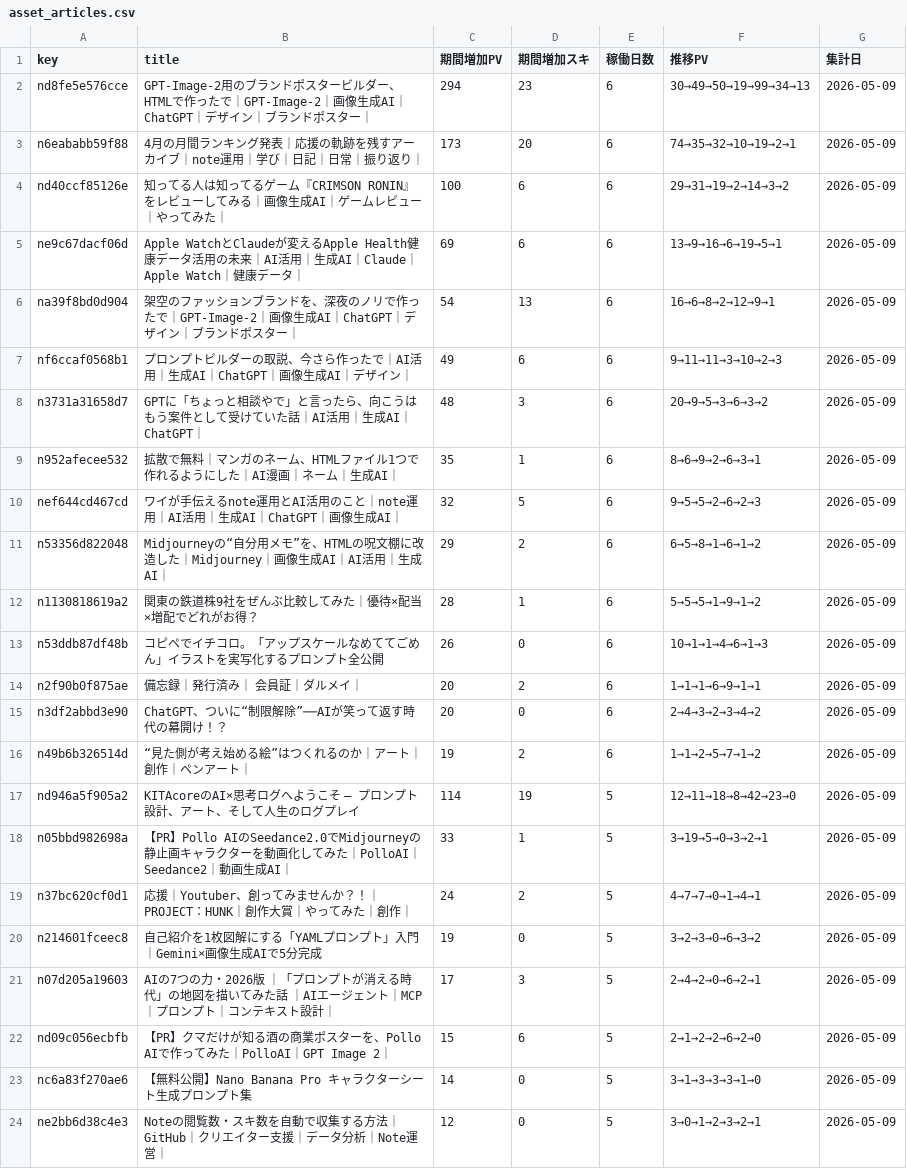
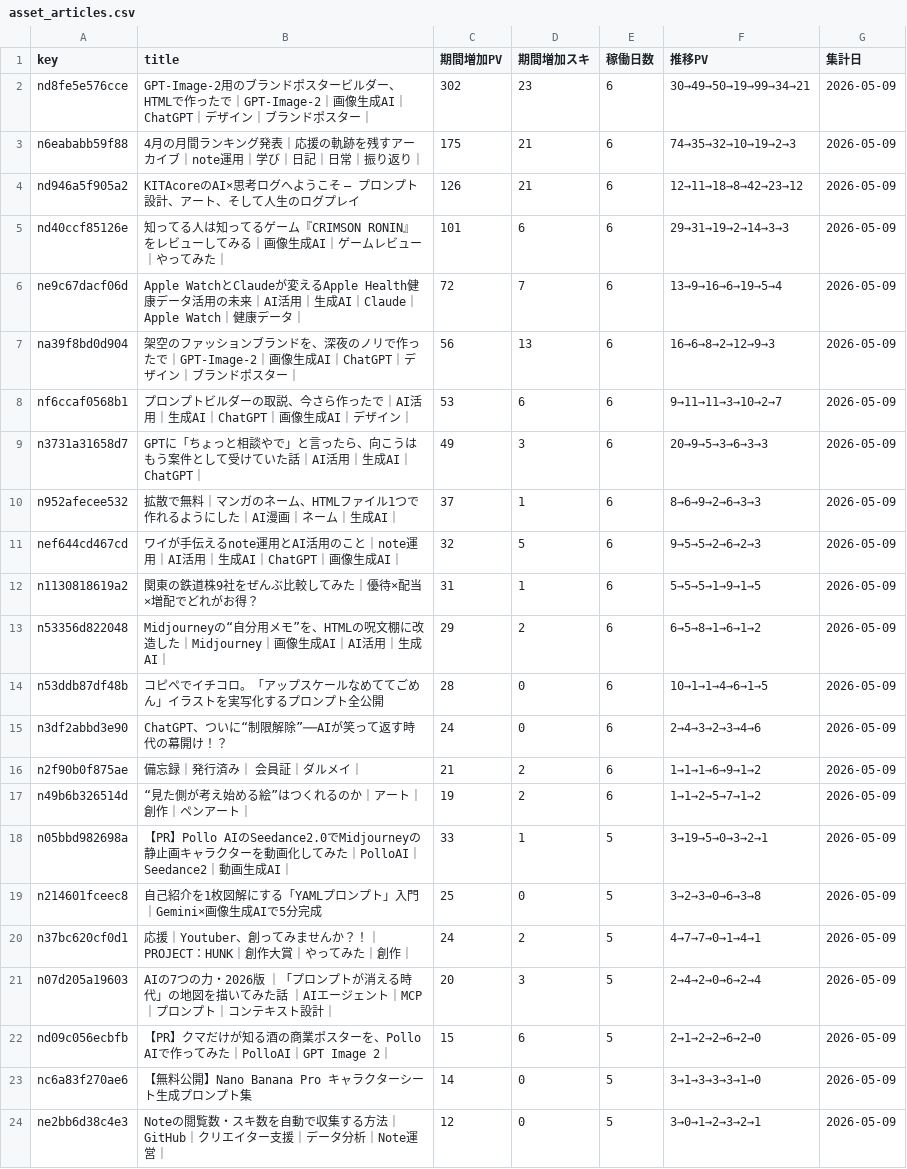
Before and after one commit to Goo-dev0505/note-wrapped, a CSV file: data/asset_articles.csv, drawn as a sheet; only a part is shown; the diff covers the shown part only.

```diff
--- a/data/asset_articles.csv
+++ b/data/asset_articles.csv
@@ -1,22 +1,22 @@
 key,title,期間増加PV,期間増加スキ,稼働日数,推移PV,集計日
-nd8fe5e576cce,GPT-Image-2用のブランドポスタービルダー、HTMLで作ったで｜GPT-Image-2｜画像生成AI｜ChatGPT｜デザイン｜ブランドポスター｜,294,23,6,30→49→50→19→99→34→13,2026-05-09
-n6eababb59f88,4月の月間ランキング発表｜応援の軌跡を残すアーカイブ｜note運用｜学び｜日記｜日常｜振り返り｜,173,20,6,74→35→32→10→19→2→1,2026-05-09
-nd40ccf85126e,知ってる人は知ってるゲーム『CRIMSON RONIN』をレビューしてみる｜画像生成AI｜ゲームレビュー｜やってみた｜,100,6,6,29→31→19→2→14→3→2,2026-05-09
-ne9c67dacf06d,Apple WatchとClaudeが変えるApple Health健康データ活用の未来｜AI活用｜生成AI｜Claude｜Apple Watch｜健康データ｜,69,6,6,13→9→16→6→19→5→1,2026-05-09
-na39f8bd0d904,架空のファッションブランドを、深夜のノリで作ったで｜GPT-Image-2｜画像生成AI｜ChatGPT｜デザイン｜ブランドポスター｜,54,13,6,16→6→8→2→12→9→1,2026-05-09
-nf6ccaf0568b1,プロンプトビルダーの取説、今さら作ったで｜AI活用｜生成AI｜ChatGPT｜画像生成AI｜デザイン｜,49,6,6,9→11→11→3→10→2→3,2026-05-09
-n3731a31658d7,GPTに「ちょっと相談やで」と言ったら、向こうはもう案件として受けていた話｜AI活用｜生成AI｜ChatGPT｜,48,3,6,20→9→5→3→6→3→2,2026-05-09
-n952afecee532,拡散で無料｜マンガのネーム、HTMLファイル1つで作れるようにした｜AI漫画｜ネーム｜生成AI｜,35,1,6,8→6→9→2→6→3→1,2026-05-09
+nd8fe5e576cce,GPT-Image-2用のブランドポスタービルダー、HTMLで作ったで｜GPT-Image-2｜画像生成AI｜ChatGPT｜デザイン｜ブランドポスター｜,302,23,6,30→49→50→19→99→34→21,2026-05-09
+n6eababb59f88,4月の月間ランキング発表｜応援の軌跡を残すアーカイブ｜note運用｜学び｜日記｜日常｜振り返り｜,175,21,6,74→35→32→10→19→2→3,2026-05-09
+nd946a5f905a2,KITAcoreのAI×思考ログへようこそ — プロンプト設計、アート、そして人生のログプレイ,126,21,6,12→11→18→8→42→23→12,2026-05-09
+nd40ccf85126e,知ってる人は知ってるゲーム『CRIMSON RONIN』をレビューしてみる｜画像生成AI｜ゲームレビュー｜やってみた｜,101,6,6,29→31→19→2→14→3→3,2026-05-09
+ne9c67dacf06d,Apple WatchとClaudeが変えるApple Health健康データ活用の未来｜AI活用｜生成AI｜Claude｜Apple Watch｜健康データ｜,72,7,6,13→9→16→6→19→5→4,2026-05-09
+na39f8bd0d904,架空のファッションブランドを、深夜のノリで作ったで｜GPT-Image-2｜画像生成AI｜ChatGPT｜デザイン｜ブランドポスター｜,56,13,6,16→6→8→2→12→9→3,2026-05-09
+nf6ccaf0568b1,プロンプトビルダーの取説、今さら作ったで｜AI活用｜生成AI｜ChatGPT｜画像生成AI｜デザイン｜,53,6,6,9→11→11→3→10→2→7,2026-05-09
+n3731a31658d7,GPTに「ちょっと相談やで」と言ったら、向こうはもう案件として受けていた話｜AI活用｜生成AI｜ChatGPT｜,49,3,6,20→9→5→3→6→3→3,2026-05-09
+n952afecee532,拡散で無料｜マンガのネーム、HTMLファイル1つで作れるようにした｜AI漫画｜ネーム｜生成AI｜,37,1,6,8→6→9→2→6→3→3,2026-05-09
 nef644cd467cd,ワイが手伝えるnote運用とAI活用のこと｜note運用｜AI活用｜生成AI｜ChatGPT｜画像生成AI｜,32,5,6,9→5→5→2→6→2→3,2026-05-09
+n1130818619a2,関東の鉄道株9社をぜんぶ比較してみた｜優待×配当×増配でどれがお得？,31,1,6,5→5→5→1→9→1→5,2026-05-09
 n53356d822048,Midjourneyの“自分用メモ”を、HTMLの呪文棚に改造した｜Midjourney｜画像生成AI｜AI活用｜生成AI｜,29,2,6,6→5→8→1→6→1→2,2026-05-09
-n1130818619a2,関東の鉄道株9社をぜんぶ比較してみた｜優待×配当×増配でどれがお得？,28,1,6,5→5→5→1→9→1→2,2026-05-09
-n53ddb87df48b,コピペでイチコロ。「アップスケールなめててごめん」イラストを実写化するプロンプト全公開,26,0,6,10→1→1→4→6→1→3,2026-05-09
-n2f90b0f875ae,備忘録｜発行済み｜ 会員証｜ダルメイ｜,20,2,6,1→1→1→6→9→1→1,2026-05-09
-n3df2abbd3e90,ChatGPT、ついに“制限解除”──AIが笑って返す時代の幕開け！？,20,0,6,2→4→3→2→3→4→2,2026-05-09
+n53ddb87df48b,コピペでイチコロ。「アップスケールなめててごめん」イラストを実写化するプロンプト全公開,28,0,6,10→1→1→4→6→1→5,2026-05-09
+n3df2abbd3e90,ChatGPT、ついに“制限解除”──AIが笑って返す時代の幕開け！？,24,0,6,2→4→3→2→3→4→6,2026-05-09
+n2f90b0f875ae,備忘録｜発行済み｜ 会員証｜ダルメイ｜,21,2,6,1→1→1→6→9→1→2,2026-05-09
 n49b6b326514d,“見た側が考え始める絵”はつくれるのか｜アート｜創作｜ペンアート｜,19,2,6,1→1→2→5→7→1→2,2026-05-09
-nd946a5f905a2,KITAcoreのAI×思考ログへようこそ — プロンプト設計、アート、そして人生のログプレイ,114,19,5,12→11→18→8→42→23→0,2026-05-09
 n05bbd982698a,【PR】Pollo AIのSeedance2.0でMidjourneyの静止画キャラクターを動画化してみた｜PolloAI｜Seedance2｜動画生成AI｜,33,1,5,3→19→5→0→3→2→1,2026-05-09
+n214601fceec8,自己紹介を1枚図解にする「YAMLプロンプト」入門｜Gemini×画像生成AIで5分完成,25,0,5,3→2→3→0→6→3→8,2026-05-09
 n37bc620cf0d1,応援｜Youtuber、創ってみませんか？！｜PROJECT：HUNK｜創作大賞｜やってみた｜創作｜,24,2,5,4→7→7→0→1→4→1,2026-05-09
-n214601fceec8,自己紹介を1枚図解にする「YAMLプロンプト」入門｜Gemini×画像生成AIで5分完成,19,0,5,3→2→3→0→6→3→2,2026-05-09
-n07d205a19603,AIの7つの力・2026版 ｜「プロンプトが消える時代」の地図を描いてみた話 ｜AIエージェント｜MCP｜プロンプト｜コンテキスト設計｜,17,3,5,2→4→2→0→6→2→1,2026-05-09
+n07d205a19603,AIの7つの力・2026版 ｜「プロンプトが消える時代」の地図を描いてみた話 ｜AIエージェント｜MCP｜プロンプト｜コンテキスト設計｜,20,3,5,2→4→2→0→6→2→4,2026-05-09
 nd09c056ecbfb,【PR】クマだけが知る酒の商業ポスターを、Pollo AIで作ってみた｜PolloAI｜GPT Image 2｜,15,6,5,2→1→2→2→6→2→0,2026-05-09
```
Also changed, not shown: 8 added rows, 6 removed rows and 8 edited cells elsewhere in this file, data/article_trend.csv, data/asset_score_v1.csv, 6 other files.
